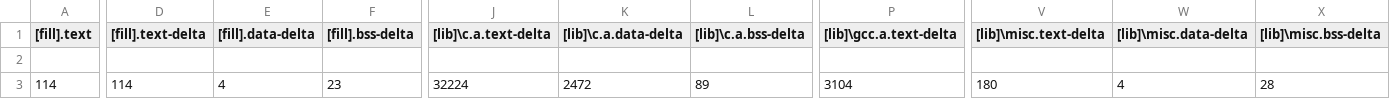
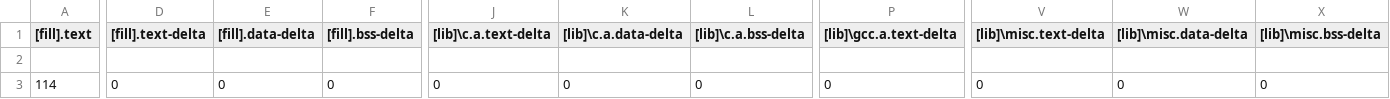
Before and after one commit to The-101-project/39_ModemESP32_test, a CSV file: BUILD/NUCLEO_L476RG/GCC_ARM/39_ModemESP32_test_map.csv, drawn as a sheet; only a part is shown, gaps mark what is left out; the diff covers the shown part only; the diff names each change by its address in the sheet, - before the commit and + after, or states it on an @@ line.

```diff
--- a/BUILD/NUCLEO_L476RG/GCC_ARM/39_ModemESP32_test_map.csv
+++ b/BUILD/NUCLEO_L476RG/GCC_ARM/39_ModemESP32_test_map.csv
-D3 ([fill].text-delta): 114
+D3 ([fill].text-delta): 0
-E3 ([fill].data-delta): 4
+E3 ([fill].data-delta): 0
-F3 ([fill].bss-delta): 23
+F3 ([fill].bss-delta): 0
-J3 ([lib]\c.a.text-delta): 32224
+J3 ([lib]\c.a.text-delta): 0
-K3 ([lib]\c.a.data-delta): 2472
+K3 ([lib]\c.a.data-delta): 0
-L3 ([lib]\c.a.bss-delta): 89
+L3 ([lib]\c.a.bss-delta): 0
-P3 ([lib]\gcc.a.text-delta): 3104
+P3 ([lib]\gcc.a.text-delta): 0
-V3 ([lib]\misc.text-delta): 180
+V3 ([lib]\misc.text-delta): 0
-W3 ([lib]\misc.data-delta): 4
+W3 ([lib]\misc.data-delta): 0
-X3 ([lib]\misc.bss-delta): 28
+X3 ([lib]\misc.bss-delta): 0
```
Also changed, not shown: 16 edited cells elsewhere in this file, 9 other files.
